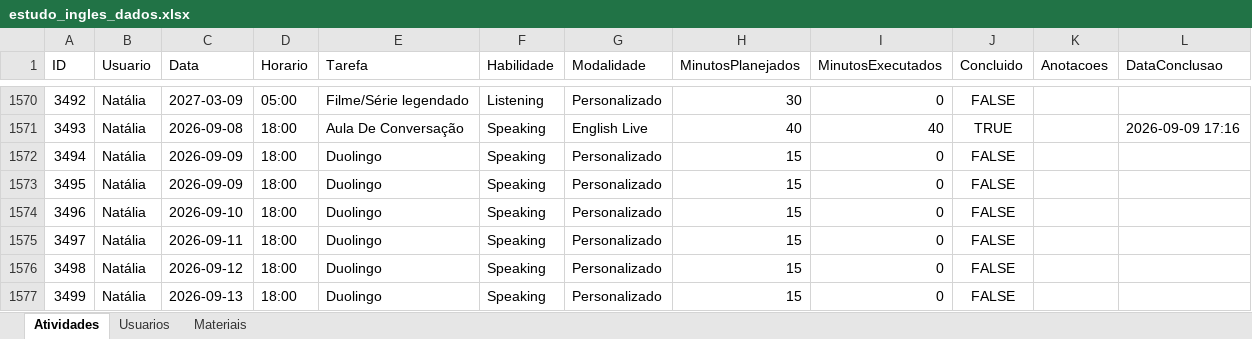
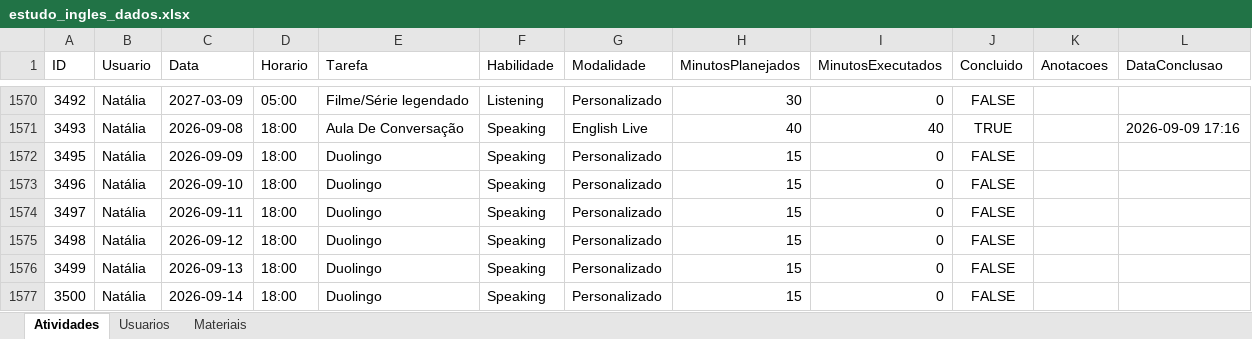
Before and after one commit to Jonh3456/englishdashboarddata, an Excel workbook: data/estudo_ingles_dados.xlsx, sheet Atividades, drawn as a sheet; only a part is shown, gaps mark what is left out; the shorter side is filled out with more unchanged rows; values as stored, in another font and other column widths than the file's, no borders; the diff names each change by its address in the sheet, - before the commit and + after, or states it on an @@ line.

Commit message:
Excluir atividade 3494

```diff
--- a/data/estudo_ingles_dados.xlsx (sheet Atividades)
+++ b/data/estudo_ingles_dados.xlsx (sheet Atividades)
@@ column A (ID) renumbered in row 1572 @@
-row 1573: 3495 | Natália | 2026-09-09 | 18:00 | Duolingo | Speaking | Personalizado | 15 | 0 | FALSE
```
